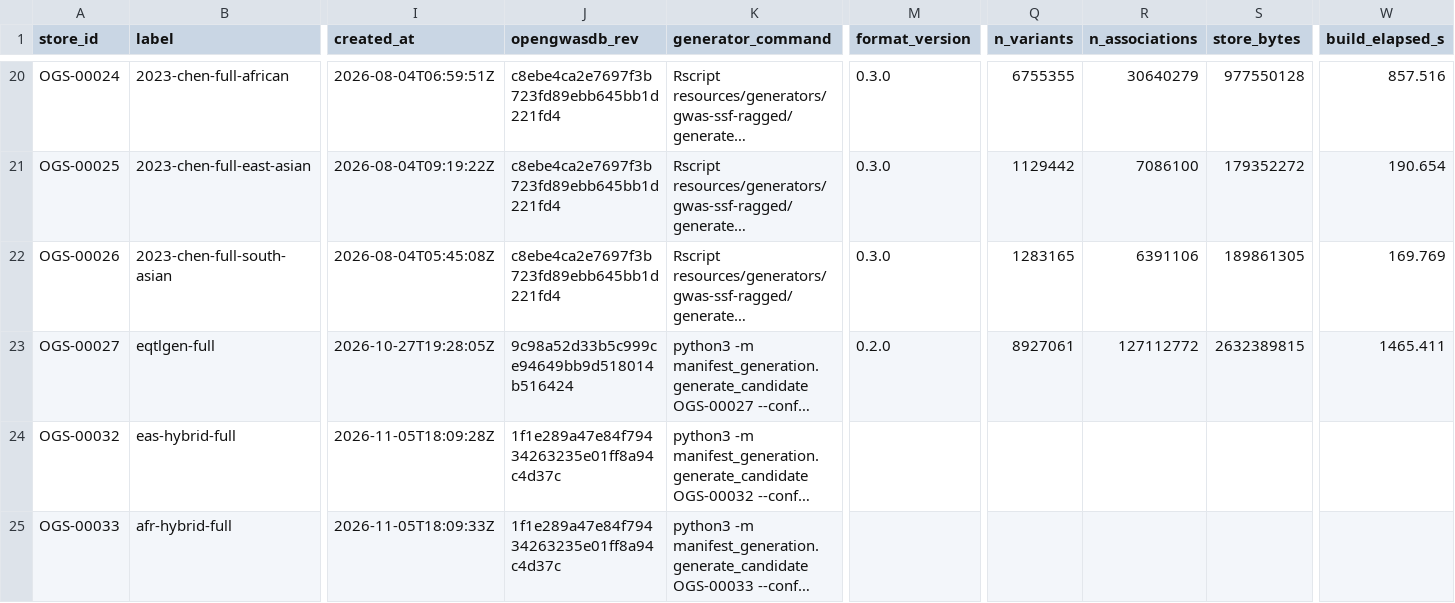
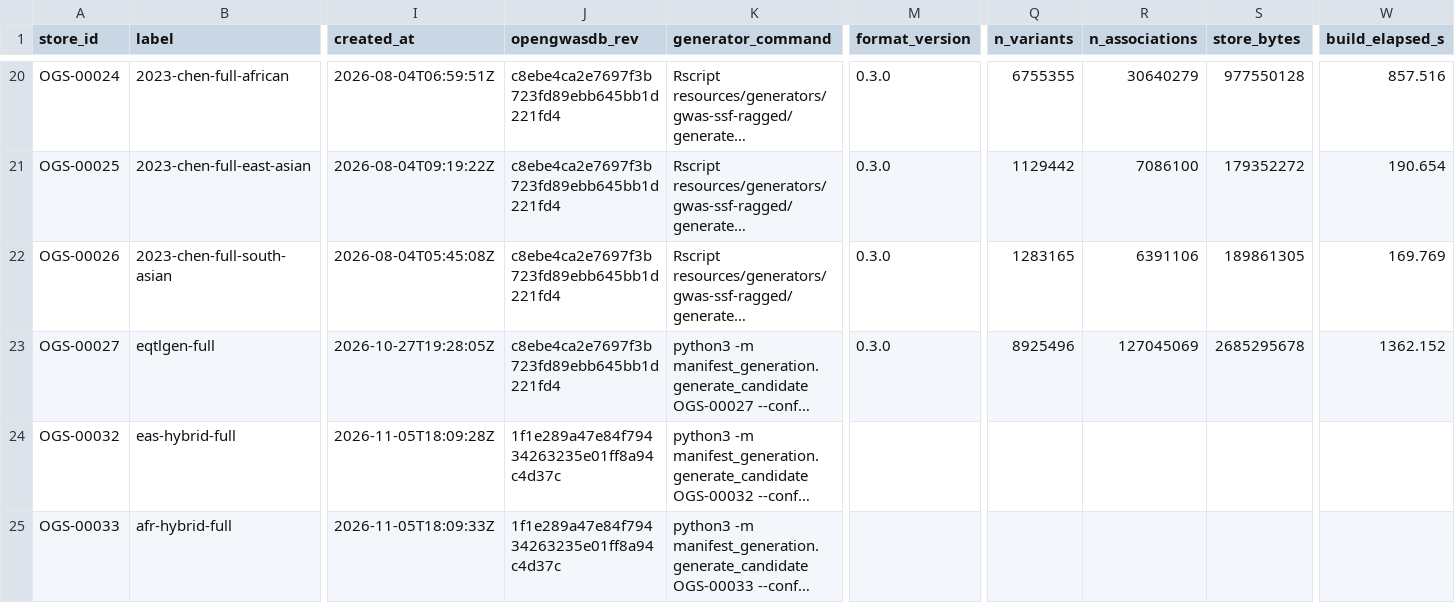
Before and after one commit to opengwas/opengwasdb-stores, a TSV file: stores.tsv, drawn as a sheet; only a part is shown, gaps mark what is left out; long unchanged cells end in …; the diff names each change by its address in the sheet, - before the commit and + after, or states it on an @@ line.

```diff
--- a/stores.tsv
+++ b/stores.tsv
-J23 (opengwasdb_rev): 9c98a52d33b5c999ce94649bb9d518014b516424
+J23 (opengwasdb_rev): c8ebe4ca2e7697f3b723fd89ebb645bb1d221fd4
-M23 (format_version): 0.2.0
+M23 (format_version): 0.3.0
-Q23 (n_variants): 8927061
+Q23 (n_variants): 8925496
-R23 (n_associations): 127112772
+R23 (n_associations): 127045069
-S23 (store_bytes): 2632389815
+S23 (store_bytes): 2685295678
-W23 (build_elapsed_s): 1465.411
+W23 (build_elapsed_s): 1362.152
```
Also changed, not shown: 5 other files.
